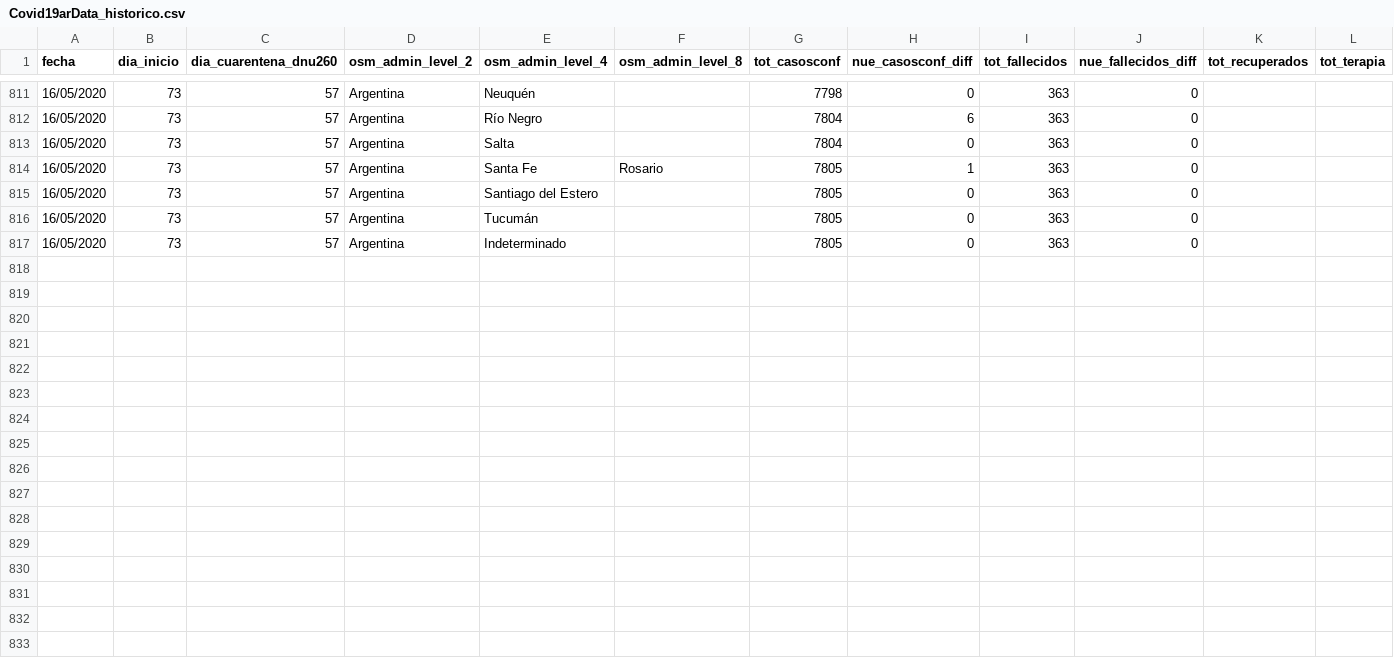
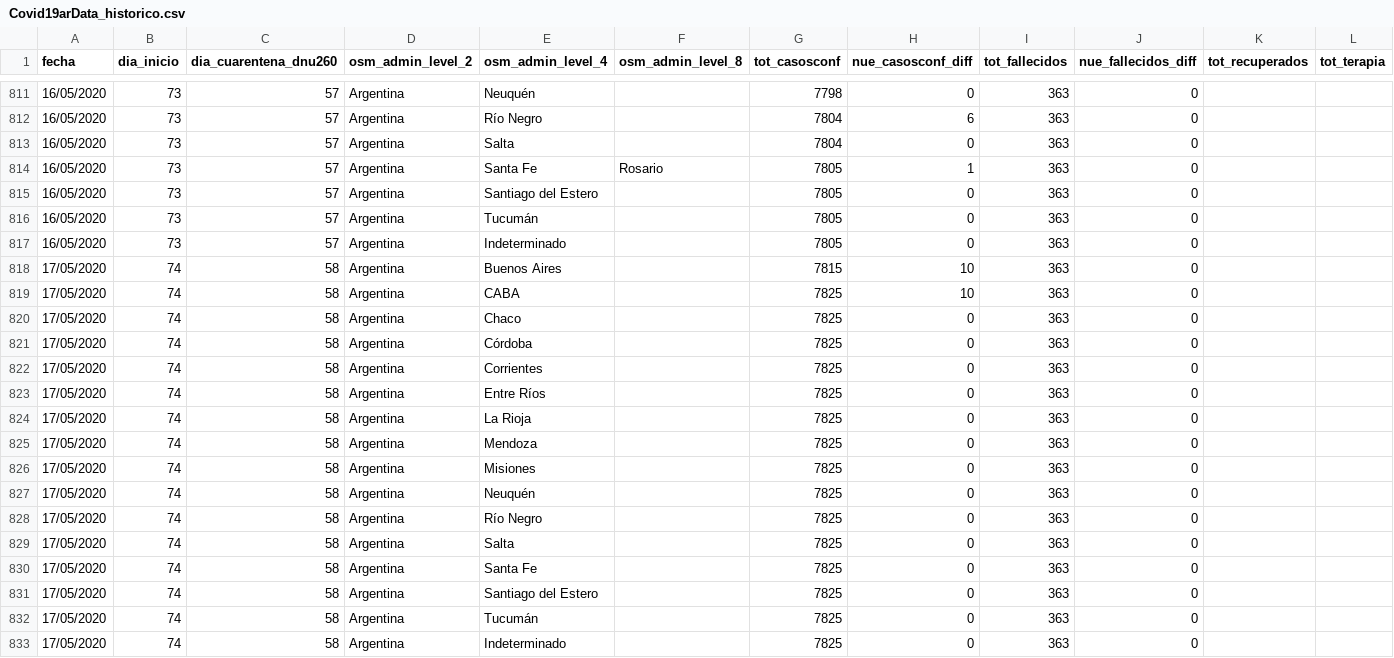
Before and after one commit to sergiovillordo/covid19_spread, a CSV file: data/argentina/Covid19arData_historico.csv, drawn as a sheet; only a part is shown, gaps mark what is left out; rows hold the shown columns only; the diff covers the shown part only; the diff names each change by its address in the sheet, - before the commit and + after, or states it on an @@ line.

```diff
--- a/data/argentina/Covid19arData_historico.csv
+++ b/data/argentina/Covid19arData_historico.csv
+row 818: 17/05/2020 | 74 | 58 | Argentina | Buenos Aires |  | 7815 | 10 | 363 | 0
+row 819: 17/05/2020 | 74 | 58 | Argentina | CABA |  | 7825 | 10 | 363 | 0
+row 820: 17/05/2020 | 74 | 58 | Argentina | Chaco |  | 7825 | 0 | 363 | 0
+row 821: 17/05/2020 | 74 | 58 | Argentina | Córdoba |  | 7825 | 0 | 363 | 0
+row 822: 17/05/2020 | 74 | 58 | Argentina | Corrientes |  | 7825 | 0 | 363 | 0
+row 823: 17/05/2020 | 74 | 58 | Argentina | Entre Ríos |  | 7825 | 0 | 363 | 0
+row 824: 17/05/2020 | 74 | 58 | Argentina | La Rioja |  | 7825 | 0 | 363 | 0
+row 825: 17/05/2020 | 74 | 58 | Argentina | Mendoza |  | 7825 | 0 | 363 | 0
+row 826: 17/05/2020 | 74 | 58 | Argentina | Misiones |  | 7825 | 0 | 363 | 0
+row 827: 17/05/2020 | 74 | 58 | Argentina | Neuquén |  | 7825 | 0 | 363 | 0
+row 828: 17/05/2020 | 74 | 58 | Argentina | Río Negro |  | 7825 | 0 | 363 | 0
+row 829: 17/05/2020 | 74 | 58 | Argentina | Salta |  | 7825 | 0 | 363 | 0
+row 830: 17/05/2020 | 74 | 58 | Argentina | Santa Fe |  | 7825 | 0 | 363 | 0
+row 831: 17/05/2020 | 74 | 58 | Argentina | Santiago del Estero |  | 7825 | 0 | 363 | 0
+row 832: 17/05/2020 | 74 | 58 | Argentina | Tucumán |  | 7825 | 0 | 363 | 0
+row 833: 17/05/2020 | 74 | 58 | Argentina | Indeterminado |  | 7825 | 0 | 363 | 0
```
Also changed, not shown: 42 edited cells elsewhere in this file, 1 other file.
